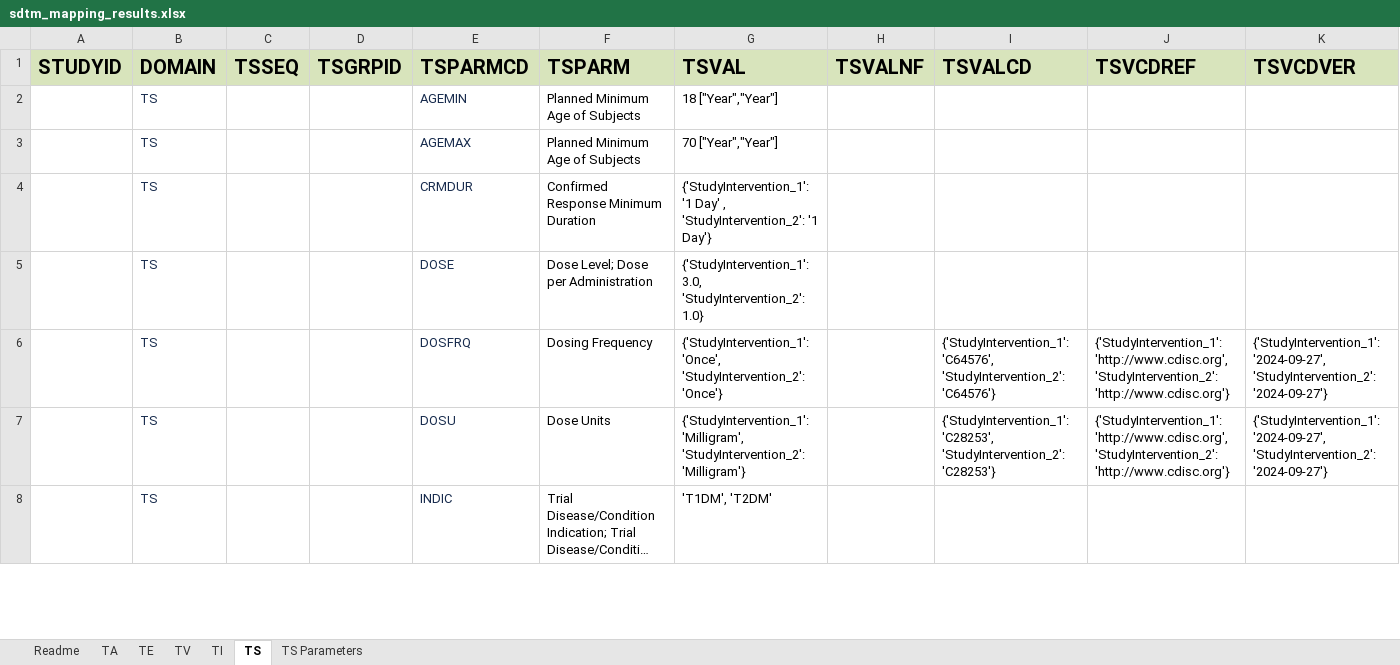
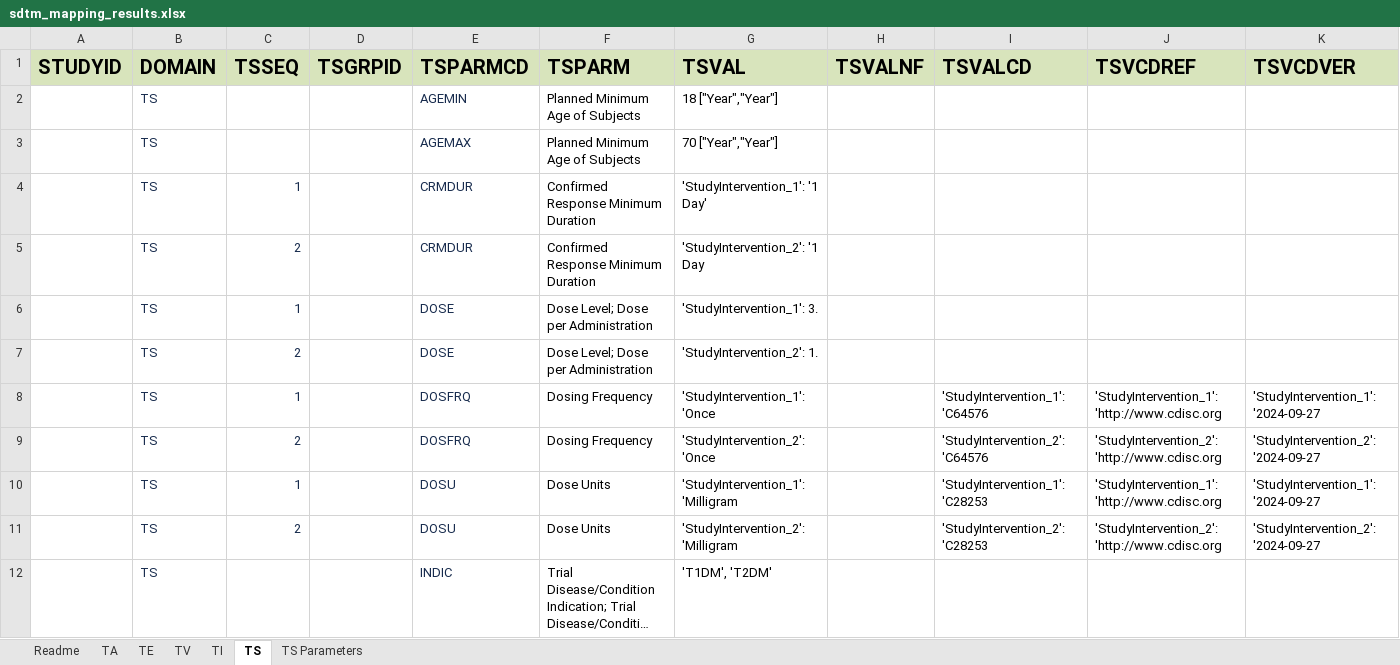
Before and after one commit to ClinLine/USDM_SDTM_mapper, an Excel workbook: Output/sdtm_mapping_results.xlsx, sheet TS, drawn as a sheet; only a part is shown; long unchanged cells end in …; values as stored, in another font and other column widths than the file's, no borders; addresses are those after the commit; the diff covers the shown part only; the diff names each change by its address in the sheet, - before the commit and + after, or states it on an @@ line.

```diff
--- a/Output/sdtm_mapping_results.xlsx (sheet TS)
+++ b/Output/sdtm_mapping_results.xlsx (sheet TS)
-C4 (TSSEQ): (empty)
+C4 (TSSEQ): 1
-G4 (TSVAL): {'StudyIntervention_1': '1 Day' , 'StudyIntervention_2': '1 Day'}
+G4 (TSVAL): 'StudyIntervention_1': '1 Day'
+row 5:  | TS | 2 |  | CRMDUR | Confirmed Response Minimum Duration | 'StudyIntervention_2': '1 Day
-C6 (TSSEQ): (empty)
+C6 (TSSEQ): 1
-G6 (TSVAL): {'StudyIntervention_1': 3.0, 'StudyIntervention_2': 1.0}
+G6 (TSVAL): 'StudyIntervention_1': 3.
+row 7:  | TS | 2 |  | DOSE | Dose Level; Dose per Administration | 'StudyIntervention_2': 1.
-C8 (TSSEQ): (empty)
+C8 (TSSEQ): 1
-G8 (TSVAL): {'StudyIntervention_1': 'Once', 'StudyIntervention_2': 'Once'}
+G8 (TSVAL): 'StudyIntervention_1': 'Once
-I8 (TSVALCD): {'StudyIntervention_1': 'C64576', 'StudyIntervention_2': 'C64576'}
+I8 (TSVALCD): 'StudyIntervention_1': 'C64576
-J8 (TSVCDREF): {'StudyIntervention_1': 'http://www.cdisc.org', 'StudyIntervention_2': 'http://www.cdisc.org'}
+J8 (TSVCDREF): 'StudyIntervention_1': 'http://www.cdisc.org
-K8 (TSVCDVER): {'StudyIntervention_1': '2024-09-27', 'StudyIntervention_2': '2024-09-27'}
+K8 (TSVCDVER): 'StudyIntervention_1': '2024-09-27
+row 9:  | TS | 2 |  | DOSFRQ | Dosing Frequency | 'StudyIntervention_2': 'Once |  | 'StudyIntervention_2': 'C64576 | 'StudyIntervention_2': 'http://www.cdisc.org | 'StudyIntervention_2': '2024-09-27
-C10 (TSSEQ): (empty)
+C10 (TSSEQ): 1
-G10 (TSVAL): {'StudyIntervention_1': 'Milligram', 'StudyIntervention_2': 'Milligram'}
+G10 (TSVAL): 'StudyIntervention_1': 'Milligram
-I10 (TSVALCD): {'StudyIntervention_1': 'C28253', 'StudyIntervention_2': 'C28253'}
+I10 (TSVALCD): 'StudyIntervention_1': 'C28253
-J10 (TSVCDREF): {'StudyIntervention_1': 'http://www.cdisc.org', 'StudyIntervention_2': 'http://www.cdisc.org'}
+J10 (TSVCDREF): 'StudyIntervention_1': 'http://www.cdisc.org
-K10 (TSVCDVER): {'StudyIntervention_1': '2024-09-27', 'StudyIntervention_2': '2024-09-27'}
+K10 (TSVCDVER): 'StudyIntervention_1': '2024-09-27
+row 11:  | TS | 2 |  | DOSU | Dose Units | 'StudyIntervention_2': 'Milligram |  | 'StudyIntervention_2': 'C28253 | 'StudyIntervention_2': 'http://www.cdisc.org | 'StudyIntervention_2': '2024-09-27
```
Also changed, not shown: 10 added rows, 24 edited cells and cell formats elsewhere in this sheet, 1 other file.
